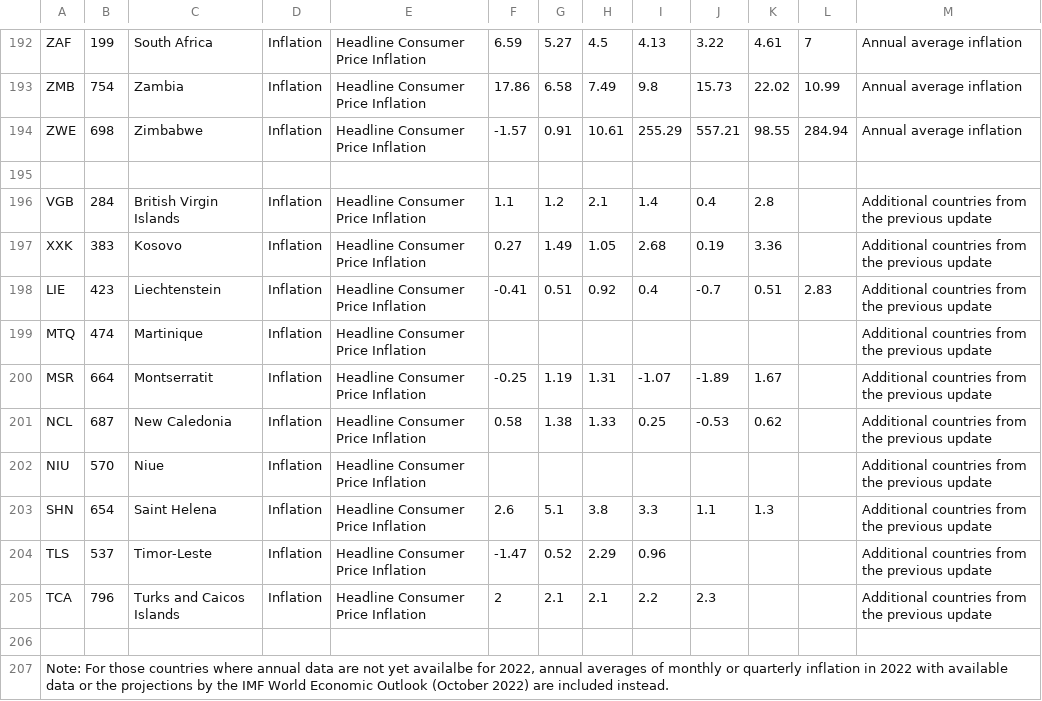
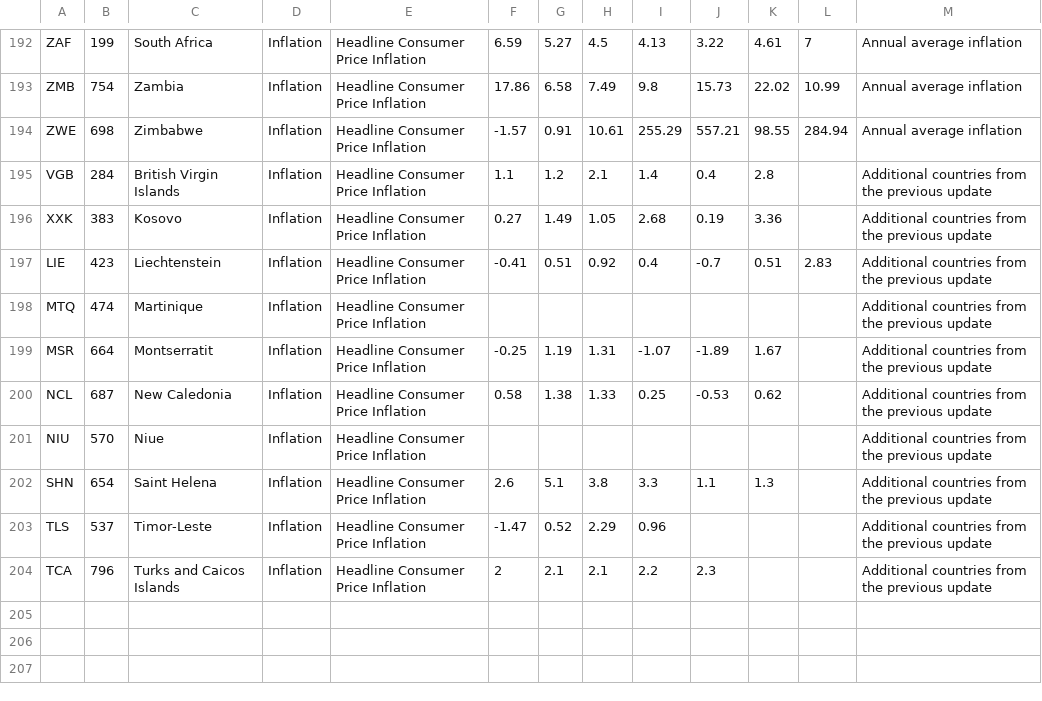
Before and after one commit to DB-Duy/DataVisualizationProject, a CSV file: Inflation_Annual_Filtered.csv, drawn as a sheet; only a part is shown, gaps mark what is left out; the diff names each change by its address in the sheet, - before the commit and + after, or states it on an @@ line.

```diff
--- a/Inflation_Annual_Filtered.csv
+++ b/Inflation_Annual_Filtered.csv
-row 195: (empty)
-row 206: (empty)
-row 207: Note: For those countries where annual data are not yet availalbe for 2022, annual averages of monthly or quarterly inflation in 2022 with available data or the projections by the IMF World Economic Outlook (October 2022) are included instead.
```
Also changed, not shown: 11 other files.
